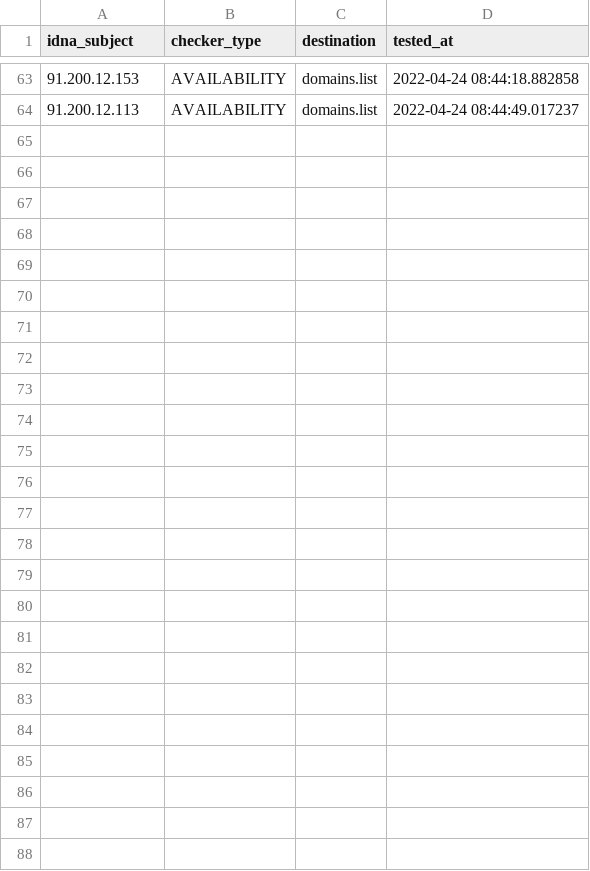
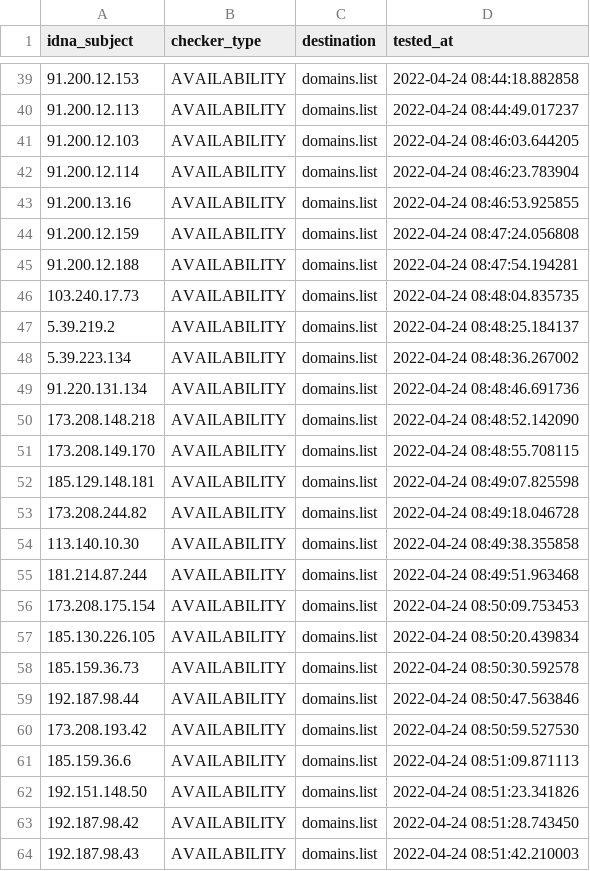
Before and after one commit to Ultimate-Hosts-Blacklist/Top-Attacking-IP-Addresses-Against-Wordpress-Sites, a CSV file: .pyfunceble/inactive.csv, drawn as a sheet; only a part is shown, gaps mark what is left out; the diff covers the shown part only.

```diff
--- a/.pyfunceble/inactive.csv
+++ b/.pyfunceble/inactive.csv
@@ -64 +40,25 @@ idna_subject,checker_type,destination,tested_at
 91.200.12.113,AVAILABILITY,domains.list,2022-04-24 08:44:49.017237
+91.200.12.103,AVAILABILITY,domains.list,2022-04-24 08:46:03.644205
+91.200.12.114,AVAILABILITY,domains.list,2022-04-24 08:46:23.783904
+91.200.13.16,AVAILABILITY,domains.list,2022-04-24 08:46:53.925855
+91.200.12.159,AVAILABILITY,domains.list,2022-04-24 08:47:24.056808
+91.200.12.188,AVAILABILITY,domains.list,2022-04-24 08:47:54.194281
+103.240.17.73,AVAILABILITY,domains.list,2022-04-24 08:48:04.835735
+5.39.219.2,AVAILABILITY,domains.list,2022-04-24 08:48:25.184137
+5.39.223.134,AVAILABILITY,domains.list,2022-04-24 08:48:36.267002
+91.220.131.134,AVAILABILITY,domains.list,2022-04-24 08:48:46.691736
+173.208.148.218,AVAILABILITY,domains.list,2022-04-24 08:48:52.142090
+173.208.149.170,AVAILABILITY,domains.list,2022-04-24 08:48:55.708115
+185.129.148.181,AVAILABILITY,domains.list,2022-04-24 08:49:07.825598
+173.208.244.82,AVAILABILITY,domains.list,2022-04-24 08:49:18.046728
+113.140.10.30,AVAILABILITY,domains.list,2022-04-24 08:49:38.355858
+181.214.87.244,AVAILABILITY,domains.list,2022-04-24 08:49:51.963468
+173.208.175.154,AVAILABILITY,domains.list,2022-04-24 08:50:09.753453
+185.130.226.105,AVAILABILITY,domains.list,2022-04-24 08:50:20.439834
+185.159.36.73,AVAILABILITY,domains.list,2022-04-24 08:50:30.592578
+192.187.98.44,AVAILABILITY,domains.list,2022-04-24 08:50:47.563846
+173.208.193.42,AVAILABILITY,domains.list,2022-04-24 08:50:59.527530
+185.159.36.6,AVAILABILITY,domains.list,2022-04-24 08:51:09.871113
+192.151.148.50,AVAILABILITY,domains.list,2022-04-24 08:51:23.341826
+192.187.98.42,AVAILABILITY,domains.list,2022-04-24 08:51:28.743450
+192.187.98.43,AVAILABILITY,domains.list,2022-04-24 08:51:42.210003
```
Also changed, not shown: 24 removed rows elsewhere in this file, 10 other files.
